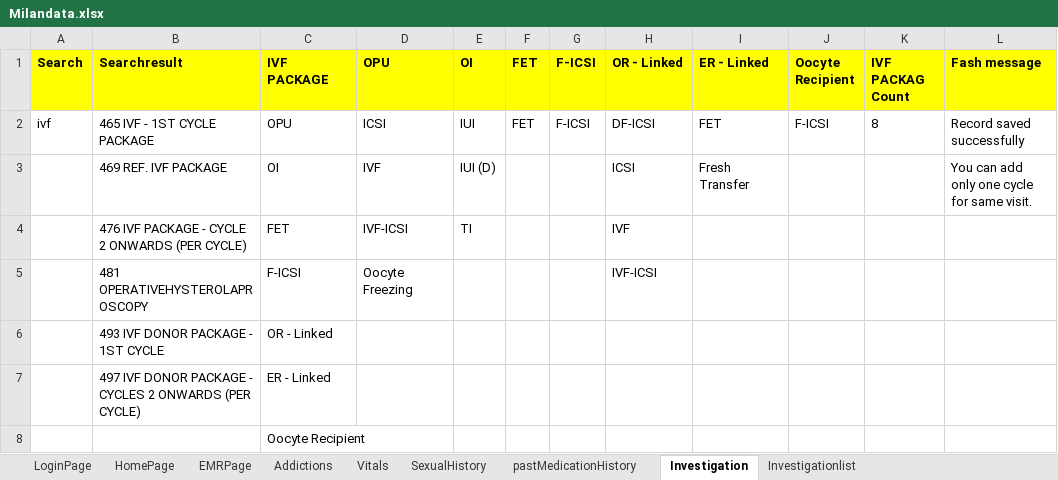
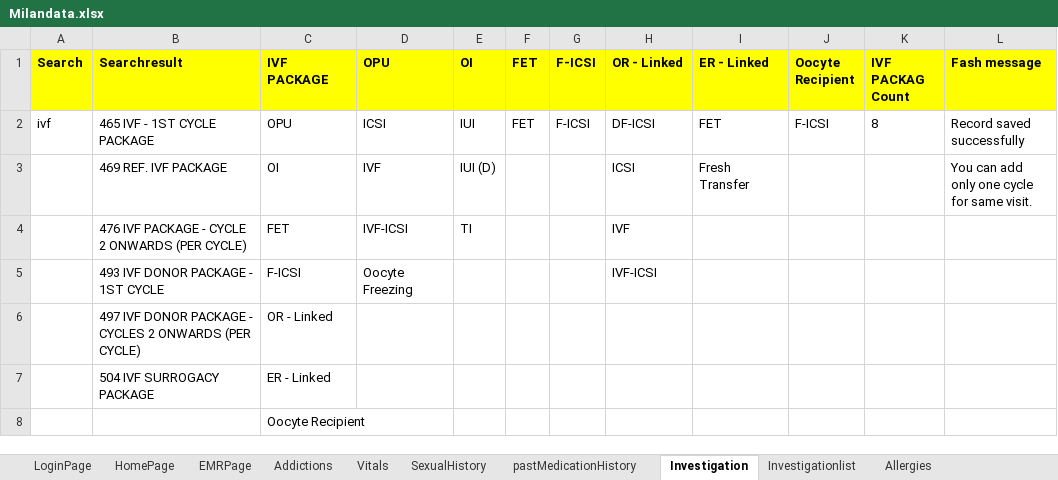
Before and after one commit to meetparag81/IVFMilanNew, an Excel workbook: IVFmilan/src/main/java/com_Milan_TestData/Milandata.xlsx, sheet Investigation, drawn as a sheet; values as stored, in another font and other column widths than the file's, no borders; removed rows and columns are numbered as before the commit, all else as after; the diff names each change by its address in the sheet, - before the commit and + after, or states it on an @@ line.

```diff
--- a/IVFmilan/src/main/java/com_Milan_TestData/Milandata.xlsx (sheet Investigation)
+++ b/IVFmilan/src/main/java/com_Milan_TestData/Milandata.xlsx (sheet Investigation)
+sheet tab: Allergies
-B5 (Searchresult): 481 OPERATIVEHYSTEROLAPROSCOPY
+B5 (Searchresult): 493 IVF DONOR PACKAGE - 1ST CYCLE
-row 6:  | 493 IVF DONOR PACKAGE - 1ST CYCLE | OR - Linked
-C6 (IVF PACKAGE): ER - Linked
+C6 (IVF PACKAGE): OR - Linked
+row 7:  | 504 IVF SURROGACY PACKAGE | ER - Linked
```
Also changed, not shown: sheet HomePage, 44 other files.
